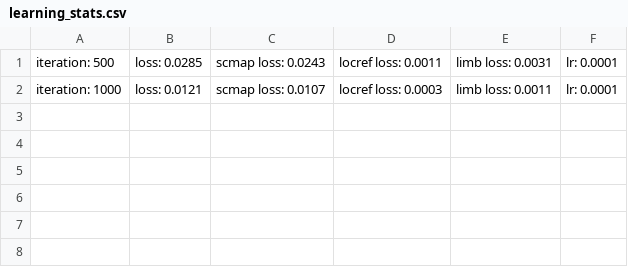
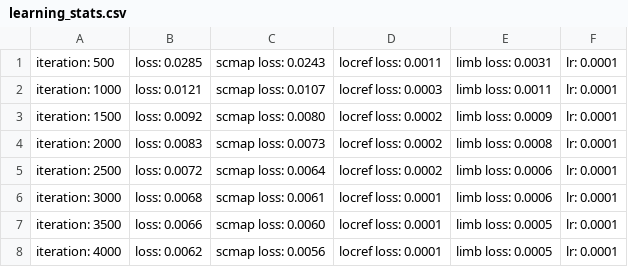
Before and after one commit to ngobibibnbe/deeplabcut, a CSV file: CDPQ_test-CDPQ_experiment-2022-02-22/dlc-models/iteration-0/CDPQ_testFeb22-trainset95shuffle1/train/learning_stats.csv, drawn as a sheet; the diff names each change by its address in the sheet, - before the commit and + after, or states it on an @@ line.

```diff
--- a/CDPQ_test-CDPQ_experiment-2022-02-22/dlc-models/iteration-0/CDPQ_testFeb22-trainset95shuffle1/train/learning_stats.csv
+++ b/CDPQ_test-CDPQ_experiment-2022-02-22/dlc-models/iteration-0/CDPQ_testFeb22-trainset95shuffle1/train/learning_stats.csv
+row 3: iteration: 1500 | loss: 0.0092 | scmap loss: 0.0080 | locref loss: 0.0002 | limb loss: 0.0009 | lr: 0.0001
+row 4: iteration: 2000 | loss: 0.0083 | scmap loss: 0.0073 | locref loss: 0.0002 | limb loss: 0.0008 | lr: 0.0001
+row 5: iteration: 2500 | loss: 0.0072 | scmap loss: 0.0064 | locref loss: 0.0002 | limb loss: 0.0006 | lr: 0.0001
+row 6: iteration: 3000 | loss: 0.0068 | scmap loss: 0.0061 | locref loss: 0.0001 | limb loss: 0.0006 | lr: 0.0001
+row 7: iteration: 3500 | loss: 0.0066 | scmap loss: 0.0060 | locref loss: 0.0001 | limb loss: 0.0005 | lr: 0.0001
+row 8: iteration: 4000 | loss: 0.0062 | scmap loss: 0.0056 | locref loss: 0.0001 | limb loss: 0.0005 | lr: 0.0001
```
Also changed, not shown: 2 other files.
